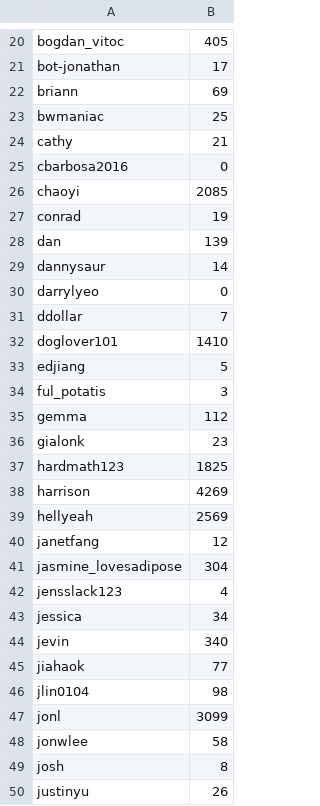
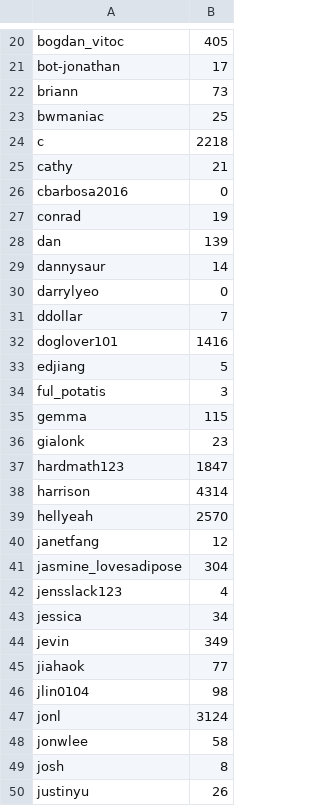
Before and after one commit to hackclub/metrics, a TSV file: slack_stats.tsv, drawn as a sheet; only a part is shown, gaps mark what is left out; the diff covers the shown part only.

```diff
--- a/slack_stats.tsv
+++ b/slack_stats.tsv
@@ -21,7 +21,7 @@ bogdan_vitoc	405
 bot-jonathan	17
-briann	69
+briann	73
 bwmaniac	25
+c	2218
 cathy	21
 cbarbosa2016	0
-chaoyi	2085
 conrad	19
@@ -31,10 +31,10 @@ darrylyeo	0
 ddollar	7
-doglover101	1410
+doglover101	1416
 edjiang	5
 ful_potatis	3
-gemma	112
+gemma	115
 gialonk	23
-hardmath123	1825
-harrison	4269
-hellyeah	2569
+hardmath123	1847
+harrison	4314
+hellyeah	2570
 janetfang	12
@@ -43,6 +43,6 @@ jensslack123	4
 jessica	34
-jevin	340
+jevin	349
 jiahaok	77
 jlin0104	98
-jonl	3099
+jonl	3124
 jonwlee	58
```
Also changed, not shown: 20 edited cells elsewhere in this file.
